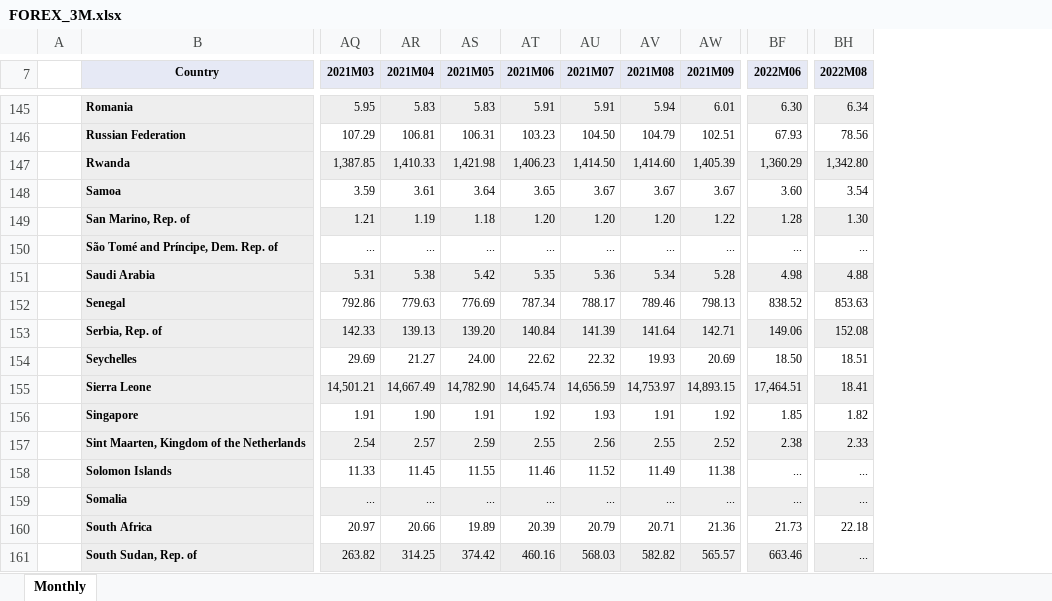
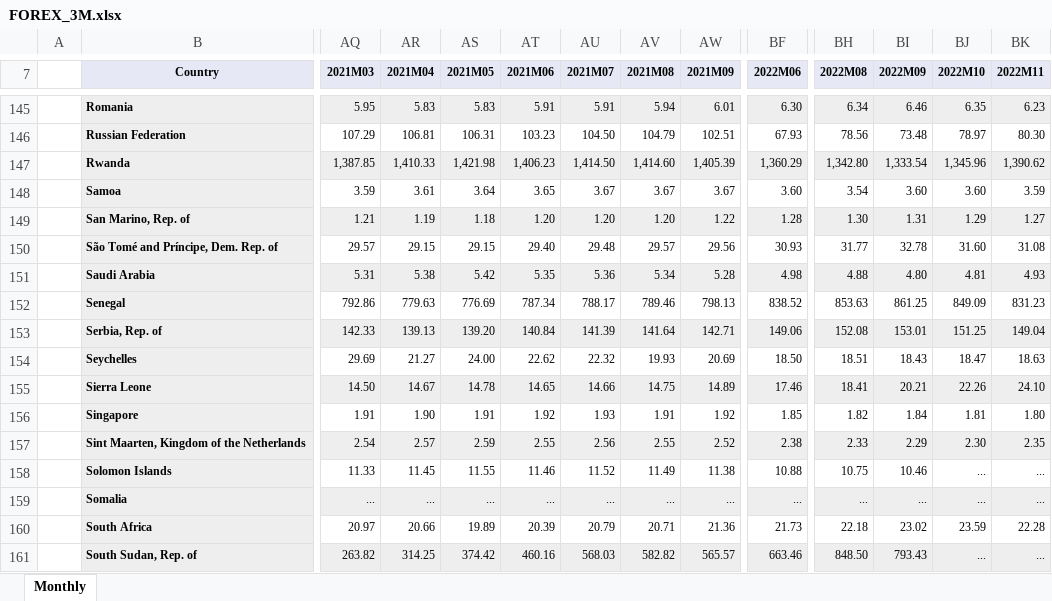
Before and after one commit to TaiwanEconomicDataCenter/FOREX, an Excel workbook: FOREX/data/FOREX_3M.xlsx, sheet Monthly, drawn as a sheet; only a part is shown, gaps mark what is left out; values as stored, in another font and other column widths than the file's, no borders; the diff covers the shown part only; the diff names each change by its address in the sheet, - before the commit and + after, or states it on an @@ line.

```diff
--- a/FOREX/data/FOREX_3M.xlsx (sheet Monthly)
+++ b/FOREX/data/FOREX_3M.xlsx (sheet Monthly)
+column BI (2022M09), rows 145-161: 6.46 | 73.48 | 1,333.54 | 3.60 | 1.31 | 32.78 | 4.80 | 861.25 | 153.01 | 18.43 | 20.21 | 1.84 | 2.29 | 10.46 | ... | 23.02 | 793.43
+column BJ (2022M10), rows 145-161: 6.35 | 78.97 | 1,345.96 | 3.60 | 1.29 | 31.60 | 4.81 | 849.09 | 151.25 | 18.47 | 22.26 | 1.81 | 2.30 | ... | ... | 23.59 | ...
+column BK (2022M11), rows 145-161: 6.23 | 80.30 | 1,390.62 | 3.59 | 1.27 | 31.08 | 4.93 | 831.23 | 149.04 | 18.63 | 24.10 | 1.80 | 2.35 | ... | ... | 22.28 | ...
-AQ150 (2021M03): ...
+AQ150 (2021M03): 29.57
-AR150 (2021M04): ...
+AR150 (2021M04): 29.15
-AS150 (2021M05): ...
+AS150 (2021M05): 29.15
-AT150 (2021M06): ...
+AT150 (2021M06): 29.40
-AU150 (2021M07): ...
+AU150 (2021M07): 29.48
-AV150 (2021M08): ...
+AV150 (2021M08): 29.57
-AW150 (2021M09): ...
+AW150 (2021M09): 29.56
-BF150 (2022M06): ...
+BF150 (2022M06): 30.93
-BH150 (2022M08): ...
+BH150 (2022M08): 31.77
-AQ155 (2021M03): 14,501.21
+AQ155 (2021M03): 14.50
-AR155 (2021M04): 14,667.49
+AR155 (2021M04): 14.67
-AS155 (2021M05): 14,782.90
+AS155 (2021M05): 14.78
-AT155 (2021M06): 14,645.74
+AT155 (2021M06): 14.65
-AU155 (2021M07): 14,656.59
+AU155 (2021M07): 14.66
-AV155 (2021M08): 14,753.97
+AV155 (2021M08): 14.75
-AW155 (2021M09): 14,893.15
+AW155 (2021M09): 14.89
-BF155 (2022M06): 17,464.51
+BF155 (2022M06): 17.46
-BF158 (2022M06): ...
+BF158 (2022M06): 10.88
-BH158 (2022M08): ...
+BH158 (2022M08): 10.75
-BH161 (2022M08): ...
+BH161 (2022M08): 848.50
```
Also changed, not shown: 133 edited cells elsewhere in this sheet, FOREX/data/FOREX_3Q.xlsx, FOREX/data/FOREX_4M.xlsx, 25 other files.
